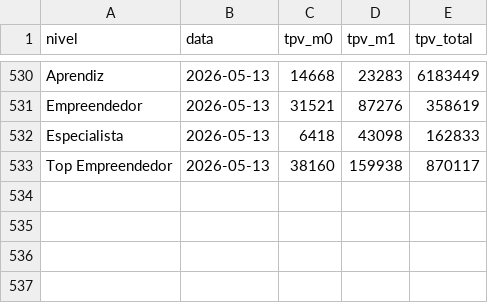
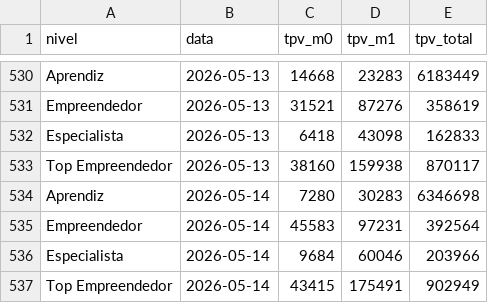
Before and after one commit to biancafnunes/resellers-grid, a CSV file: daily_tpv.csv, drawn as a sheet; only a part is shown, gaps mark what is left out; the diff names each change by its address in the sheet, - before the commit and + after, or states it on an @@ line.

Commit message:
data: update 15/05/26 — Mai RAW resellers/pedidos/ativos/TPV atualizados

```diff
--- a/daily_tpv.csv
+++ b/daily_tpv.csv
+row 534: Aprendiz | 2026-05-14 | 7280 | 30283 | 6346698
+row 535: Empreendedor | 2026-05-14 | 45583 | 97231 | 392564
+row 536: Especialista | 2026-05-14 | 9684 | 60046 | 203966
+row 537: Top Empreendedor | 2026-05-14 | 43415 | 175491 | 902949
```
Also changed, not shown: daily_device_orders.csv, daily_leads.csv, 5 other files.
